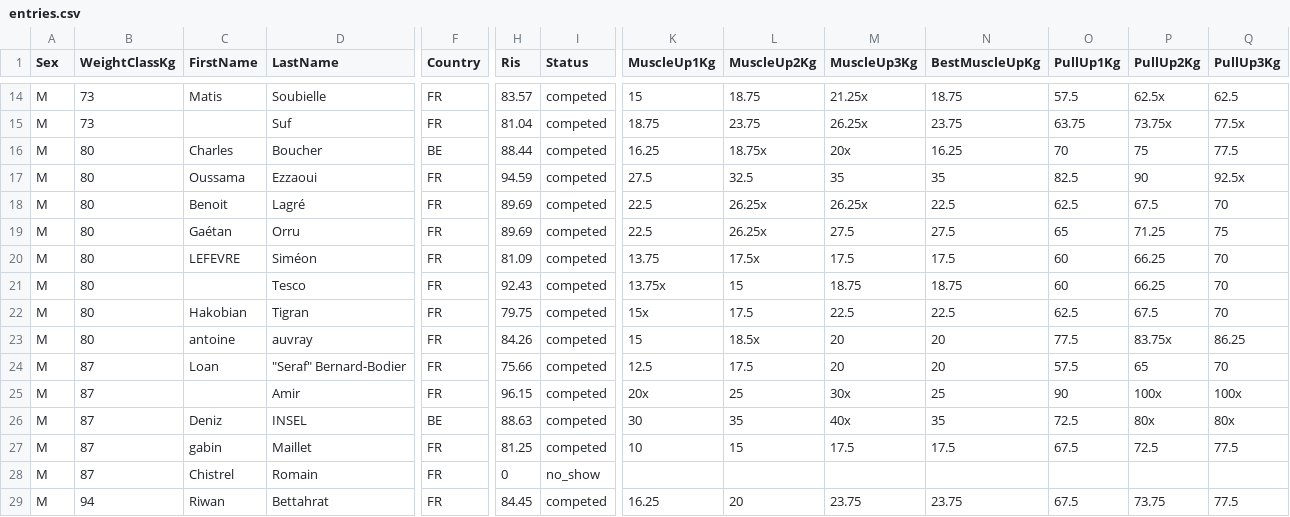
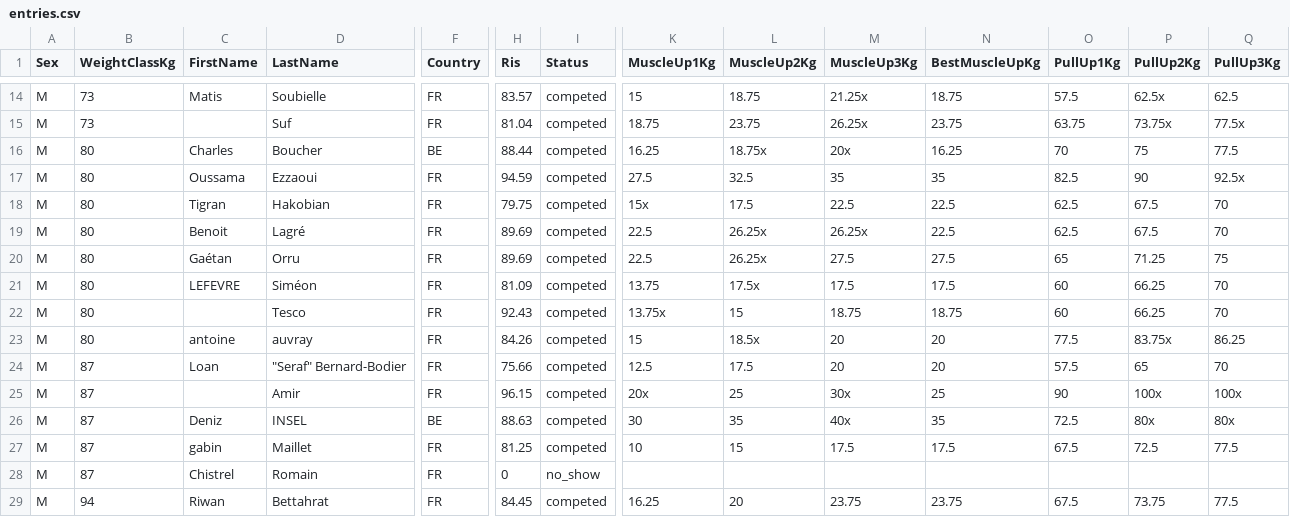
Before and after one commit to openstreetlifting/openstreetlifting, a CSV file: backend/data/competitions/ace-squad/2026/ace-cup-2026/entries.csv, drawn as a sheet; only a part is shown, gaps mark what is left out; removed rows and columns are numbered as before the commit, all else as after; rows hold the shown columns only; the diff names each change by its address in the sheet, - before the commit and + after, or states it on an @@ line.

Commit message:
feat(canonical): import the FNSL 2026 interrégionale competitions (#532)

```diff
--- a/backend/data/competitions/ace-squad/2026/ace-cup-2026/entries.csv
+++ b/backend/data/competitions/ace-squad/2026/ace-cup-2026/entries.csv
+row 18: M | 80 | Tigran | Hakobian | FR | 79.75 | competed | 15x | 17.5 | 22.5 | 22.5 | 62.5 | 67.5 | 70
-row 22: M | 80 | Hakobian | Tigran | FR | 79.75 | competed | 15x | 17.5 | 22.5 | 22.5 | 62.5 | 67.5 | 70
```
Also changed, not shown: 14 other files.
